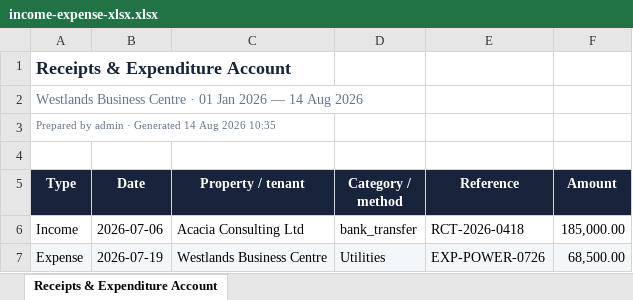
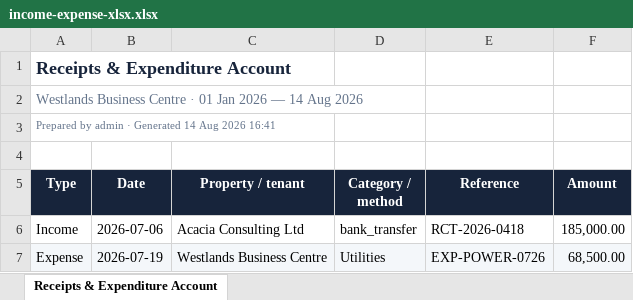
Before and after one commit to samnmbuguah/Center_Estates, an Excel workbook: docs/quality/golden-reports/income-expense-xlsx.xlsx, sheet Receipts & Expenditure Account, drawn as a sheet; values as stored, in another font and other column widths than the file's, no borders; the diff names each change by its address in the sheet, - before the commit and + after, or states it on an @@ line.

```diff
--- a/docs/quality/golden-reports/income-expense-xlsx.xlsx (sheet Receipts & Expenditure Account)
+++ b/docs/quality/golden-reports/income-expense-xlsx.xlsx (sheet Receipts & Expenditure Account)
-A3 (Type): …Aug 2026 10:35
+A3 (Type): …Aug 2026 16:41
```
Also changed, not shown: docs/quality/golden-reports/billing-schedule-xlsx.xlsx, docs/quality/golden-reports/tenant-payment-status-xlsx.xlsx, 8 other files.
